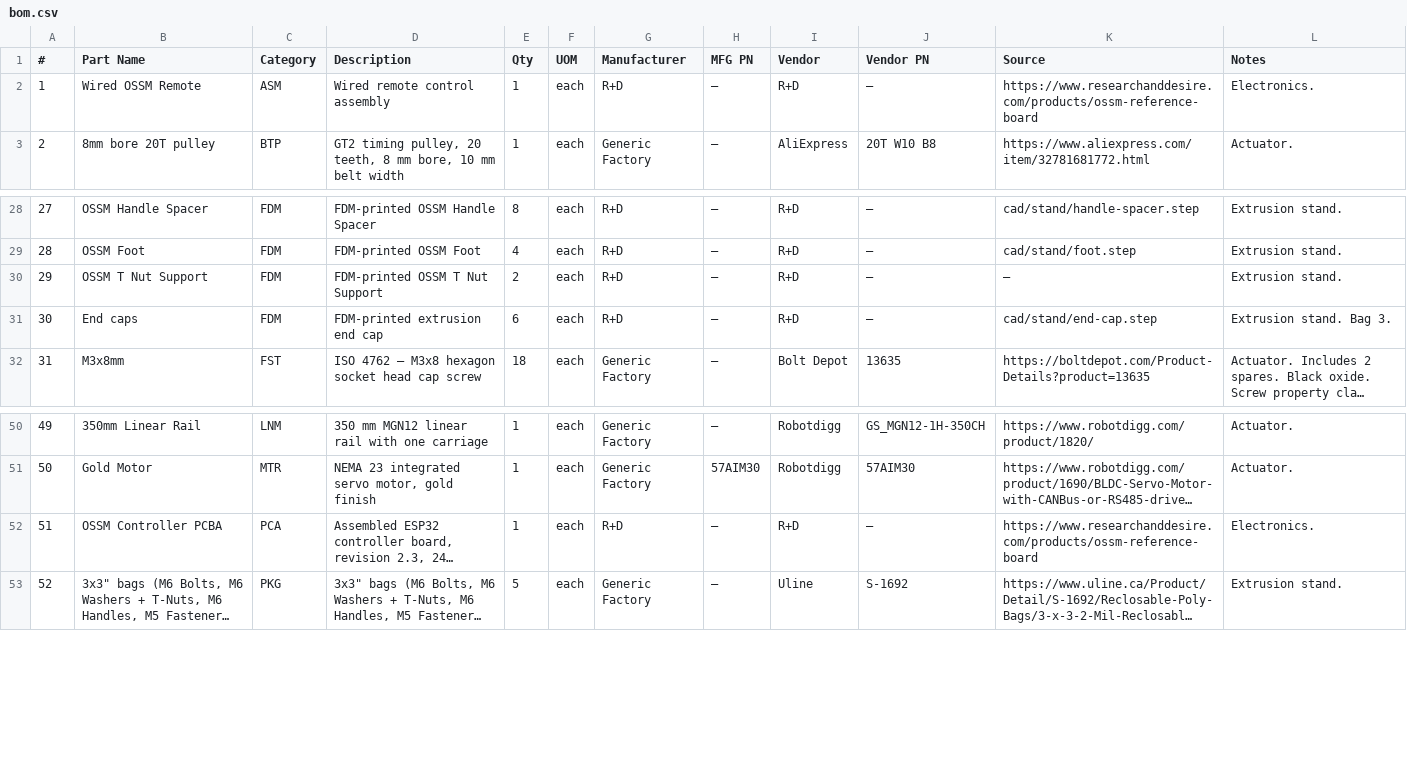
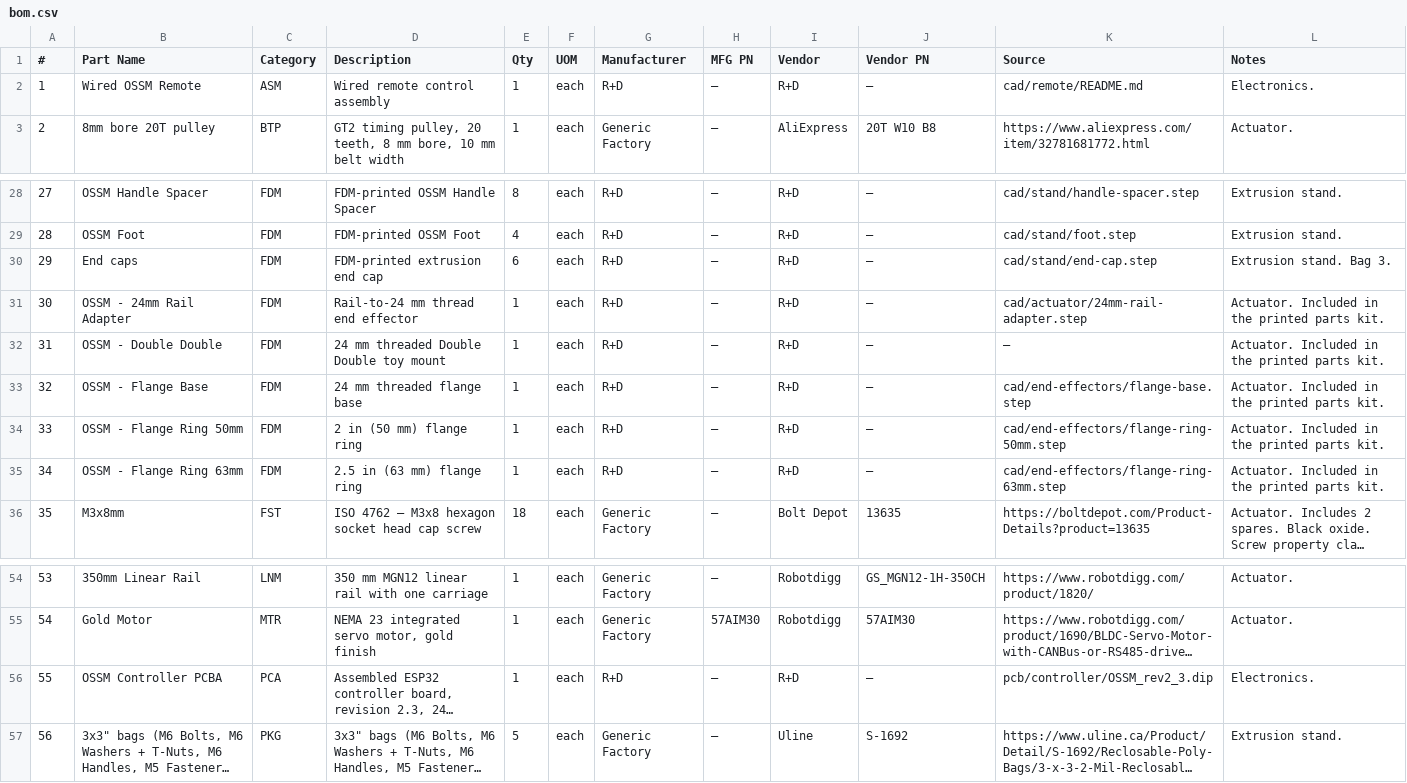
Before and after one commit to researchanddesire/OSSM, a CSV file: hardware/bom.csv, drawn as a sheet; only a part is shown, gaps mark what is left out; long unchanged cells end in …; removed rows and columns are numbered as before the commit, all else as after; the diff names each change by its address in the sheet, - before the commit and + after, or states it on an @@ line.

Commit message:
Restore shipping OSSM STEP models and PCB sources

```diff
--- a/hardware/bom.csv
+++ b/hardware/bom.csv
-K2 (Source): https://www.researchanddesire.com/products/ossm-reference-board
+K2 (Source): cad/remote/README.md
-row 30: 29 | OSSM T Nut Support | FDM | FDM-printed OSSM T Nut Support | 2 | each | R+D | – | R+D | – | – | Extrusion stand.
@@ column A (#) renumbered from row 30 down @@
+row 31: 30 | OSSM - 24mm Rail Adapter | FDM | Rail-to-24 mm thread end effector | 1 | each | R+D | – | R+D | – | cad/actuator/24mm-rail-adapter.step | Actuator. Included in the printed parts kit.
+row 32: 31 | OSSM - Double Double | FDM | 24 mm threaded Double Double toy mount | 1 | each | R+D | – | R+D | – | – | Actuator. Included in the printed parts kit.
+row 33: 32 | OSSM - Flange Base | FDM | 24 mm threaded flange base | 1 | each | R+D | – | R+D | – | cad/end-effectors/flange-base.step | Actuator. Included in the printed parts kit.
+row 34: 33 | OSSM - Flange Ring 50mm | FDM | 2 in (50 mm) flange ring | 1 | each | R+D | – | R+D | – | cad/end-effectors/flange-ring-50mm.step | Actuator. Included in the printed parts kit.
+row 35: 34 | OSSM - Flange Ring 63mm | FDM | 2.5 in (63 mm) flange ring | 1 | each | R+D | – | R+D | – | cad/end-effectors/flange-ring-63mm.step | Actuator. Included in the printed parts kit.
-K56 (Source): https://www.researchanddesire.com/products/ossm-reference-board
+K56 (Source): pcb/controller/OSSM_rev2_3.dip
```
Also changed, not shown: 18 other files.
